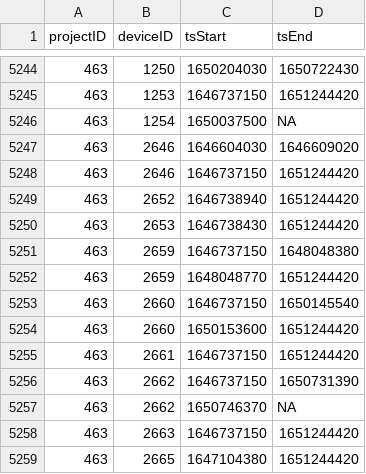
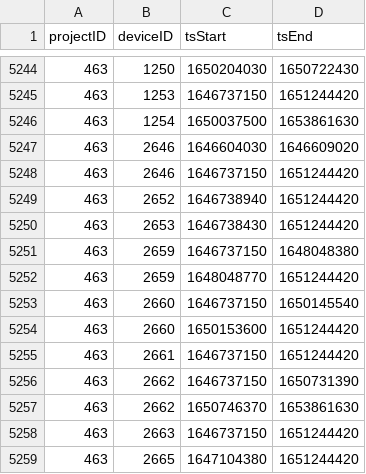
Before and after one commit to MotusWTS/motus-metadata-history, a CSV file: receiver_deployments.csv, drawn as a sheet; only a part is shown, gaps mark what is left out; the diff covers the shown part only.

```diff
--- a/receiver_deployments.csv
+++ b/receiver_deployments.csv
@@ -5245,3 +5245,3 @@
 463,1253,1646737150,1651244420
-463,1254,1650037500,NA
+463,1254,1650037500,1653861630
 463,2646,1646604030,1646609020
@@ -5256,3 +5256,3 @@
 463,2662,1646737150,1650731390
-463,2662,1650746370,NA
+463,2662,1650746370,1653861630
 463,2663,1646737150,1651244420
```
Also changed, not shown: 2 added rows, 2 removed rows and 2 edited cells elsewhere in this file, 2 other files.
